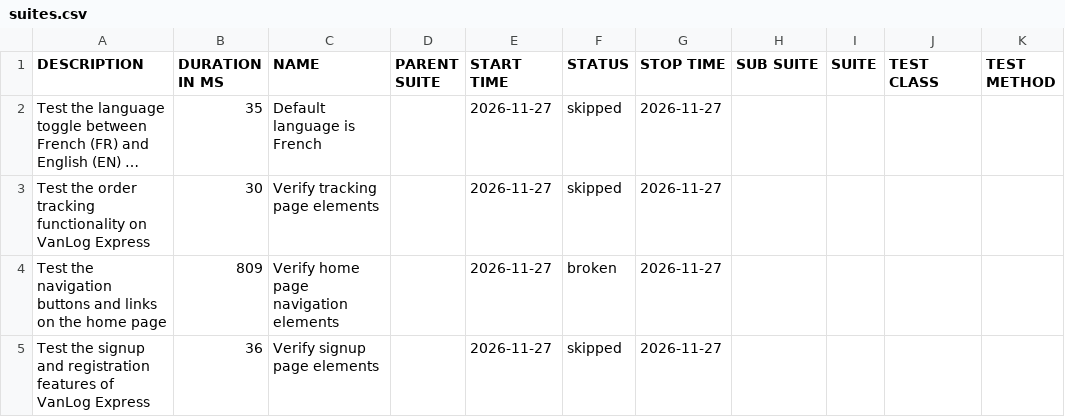
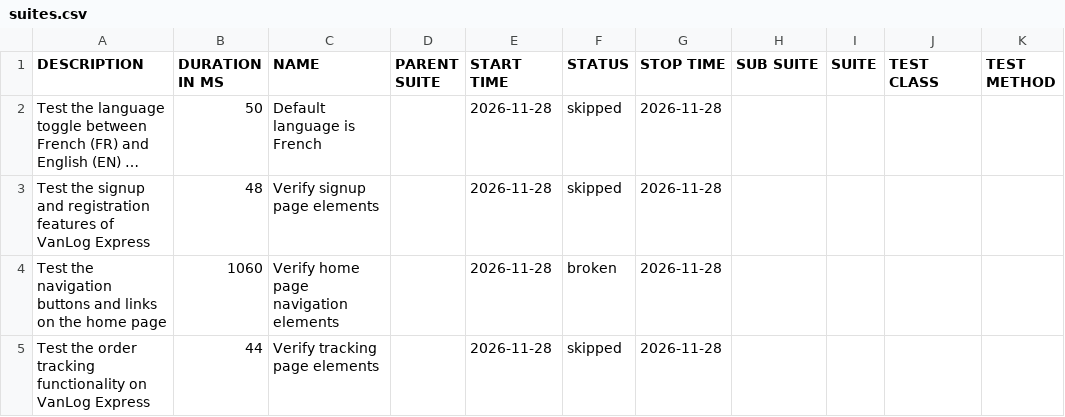
Before and after one commit to Raef211/Automation-vanlog-express, a CSV file: nightly/data/suites.csv, drawn as a sheet; long unchanged cells end in …; the diff names each change by its address in the sheet, - before the commit and + after, or states it on an @@ line.

```diff
--- a/nightly/data/suites.csv
+++ b/nightly/data/suites.csv
-B2 (DURATION IN MS): 35
+B2 (DURATION IN MS): 50
-E2:E5 (START TIME): 2026-11-27
+E2:E5 (START TIME): 2026-11-28
-G2:G5 (STOP TIME): 2026-11-27
+G2:G5 (STOP TIME): 2026-11-28
-A3 (DESCRIPTION): Test the order tracking functionality on VanLog Express
+A3 (DESCRIPTION): Test the signup and registration features of VanLog Express
-B3 (DURATION IN MS): 30
+B3 (DURATION IN MS): 48
-C3 (NAME): Verify tracking page elements
+C3 (NAME): Verify signup page elements
-B4 (DURATION IN MS): 809
+B4 (DURATION IN MS): 1060
-A5 (DESCRIPTION): Test the signup and registration features of VanLog Express
+A5 (DESCRIPTION): Test the order tracking functionality on VanLog Express
-B5 (DURATION IN MS): 36
+B5 (DURATION IN MS): 44
-C5 (NAME): Verify signup page elements
+C5 (NAME): Verify tracking page elements
```
Also changed, not shown: 21 other files.
